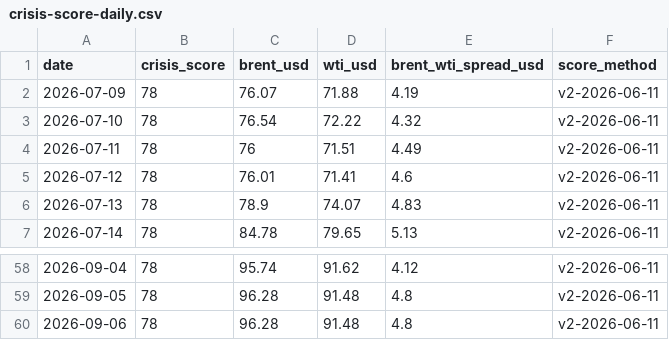
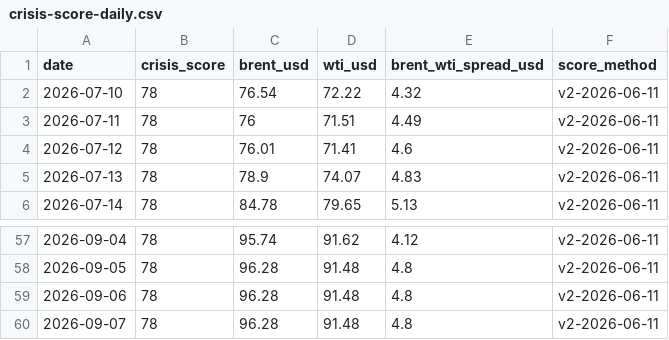
Before and after one commit to asabo1/osprey-cache, a CSV file: public/data/open/crisis-score-daily.csv, drawn as a sheet; only a part is shown, gaps mark what is left out; removed rows and columns are numbered as before the commit, all else as after; the diff names each change by its address in the sheet, - before the commit and + after, or states it on an @@ line.

```diff
--- a/public/data/open/crisis-score-daily.csv
+++ b/public/data/open/crisis-score-daily.csv
-row 2: 2026-07-09 | 78 | 76.07 | 71.88 | 4.19 | v2-2026-06-11
+row 60: 2026-09-07 | 78 | 96.28 | 91.48 | 4.8 | v2-2026-06-11
```
Also changed, not shown: 14 other files.
